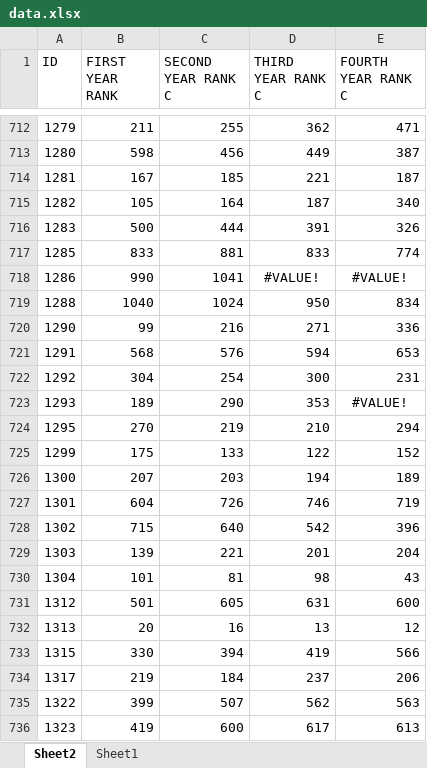
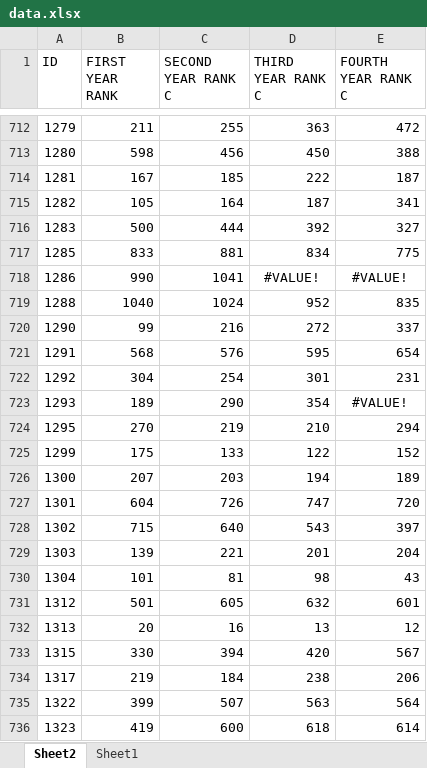
Before and after one commit to Abdohamdy6/project, an Excel workbook: data.xlsx, sheet Sheet2, drawn as a sheet; only a part is shown, gaps mark what is left out; values as stored, in another font and other column widths than the file's, no borders; the diff covers the shown part only; the diff names each change by its address in the sheet, - before the commit and + after, or states it on an @@ line.

```diff
--- a/data.xlsx (sheet Sheet2)
+++ b/data.xlsx (sheet Sheet2)
-D712 (THIRD YEAR RANK C): 362
+D712 (THIRD YEAR RANK C): 363
-E712 (FOURTH YEAR RANK C): 471
+E712 (FOURTH YEAR RANK C): 472
-D713 (THIRD YEAR RANK C): 449
+D713 (THIRD YEAR RANK C): 450
-E713 (FOURTH YEAR RANK C): 387
+E713 (FOURTH YEAR RANK C): 388
-D714 (THIRD YEAR RANK C): 221
+D714 (THIRD YEAR RANK C): 222
-E715 (FOURTH YEAR RANK C): 340
+E715 (FOURTH YEAR RANK C): 341
-D716 (THIRD YEAR RANK C): 391
+D716 (THIRD YEAR RANK C): 392
-E716 (FOURTH YEAR RANK C): 326
+E716 (FOURTH YEAR RANK C): 327
-D717 (THIRD YEAR RANK C): 833
+D717 (THIRD YEAR RANK C): 834
-E717 (FOURTH YEAR RANK C): 774
+E717 (FOURTH YEAR RANK C): 775
-D719 (THIRD YEAR RANK C): 950
+D719 (THIRD YEAR RANK C): 952
-E719 (FOURTH YEAR RANK C): 834
+E719 (FOURTH YEAR RANK C): 835
-D720 (THIRD YEAR RANK C): 271
+D720 (THIRD YEAR RANK C): 272
-E720 (FOURTH YEAR RANK C): 336
+E720 (FOURTH YEAR RANK C): 337
-D721 (THIRD YEAR RANK C): 594
+D721 (THIRD YEAR RANK C): 595
-E721 (FOURTH YEAR RANK C): 653
+E721 (FOURTH YEAR RANK C): 654
-D722 (THIRD YEAR RANK C): 300
+D722 (THIRD YEAR RANK C): 301
-D723 (THIRD YEAR RANK C): 353
+D723 (THIRD YEAR RANK C): 354
-D727 (THIRD YEAR RANK C): 746
+D727 (THIRD YEAR RANK C): 747
-E727 (FOURTH YEAR RANK C): 719
+E727 (FOURTH YEAR RANK C): 720
-D728 (THIRD YEAR RANK C): 542
+D728 (THIRD YEAR RANK C): 543
-E728 (FOURTH YEAR RANK C): 396
+E728 (FOURTH YEAR RANK C): 397
-D731 (THIRD YEAR RANK C): 631
+D731 (THIRD YEAR RANK C): 632
-E731 (FOURTH YEAR RANK C): 600
+E731 (FOURTH YEAR RANK C): 601
-D733 (THIRD YEAR RANK C): 419
+D733 (THIRD YEAR RANK C): 420
-E733 (FOURTH YEAR RANK C): 566
+E733 (FOURTH YEAR RANK C): 567
-D734 (THIRD YEAR RANK C): 237
+D734 (THIRD YEAR RANK C): 238
-D735 (THIRD YEAR RANK C): 562
+D735 (THIRD YEAR RANK C): 563
-E735 (FOURTH YEAR RANK C): 563
+E735 (FOURTH YEAR RANK C): 564
-D736 (THIRD YEAR RANK C): 617
+D736 (THIRD YEAR RANK C): 618
-E736 (FOURTH YEAR RANK C): 613
+E736 (FOURTH YEAR RANK C): 614
```
Also changed, not shown: 1337 edited cells and cell formats elsewhere in this sheet, sheet Sheet1.
